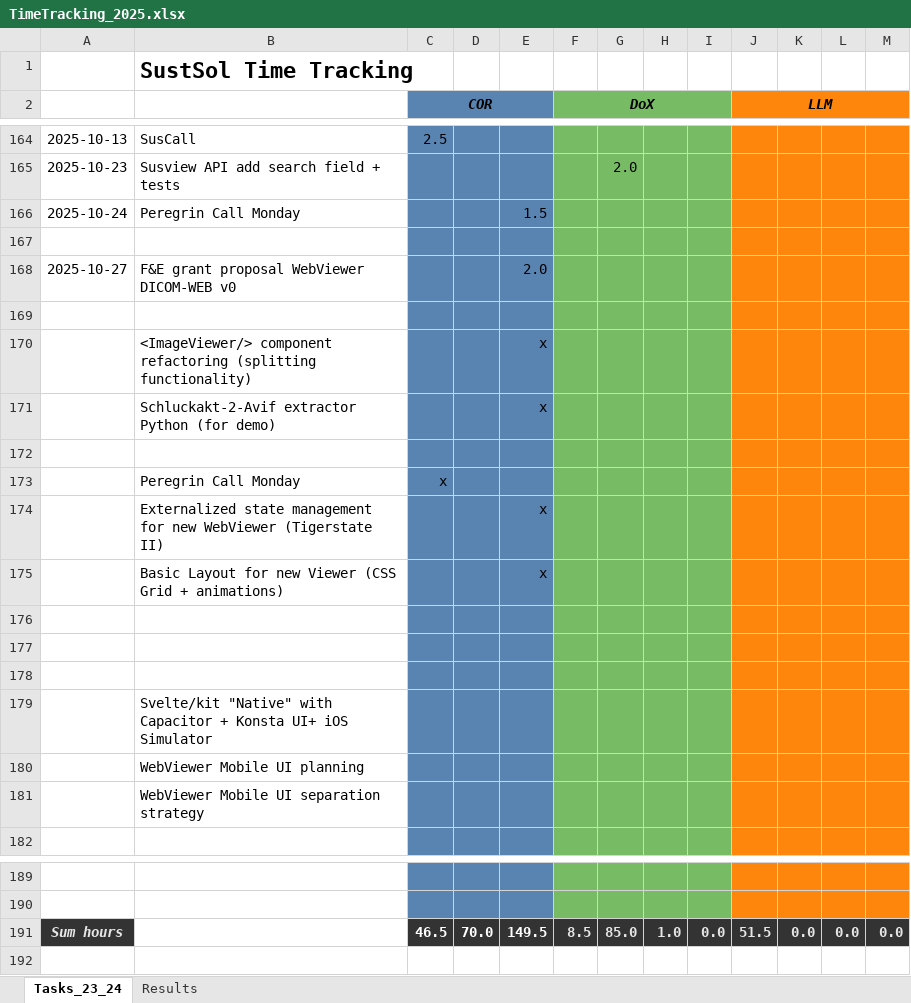
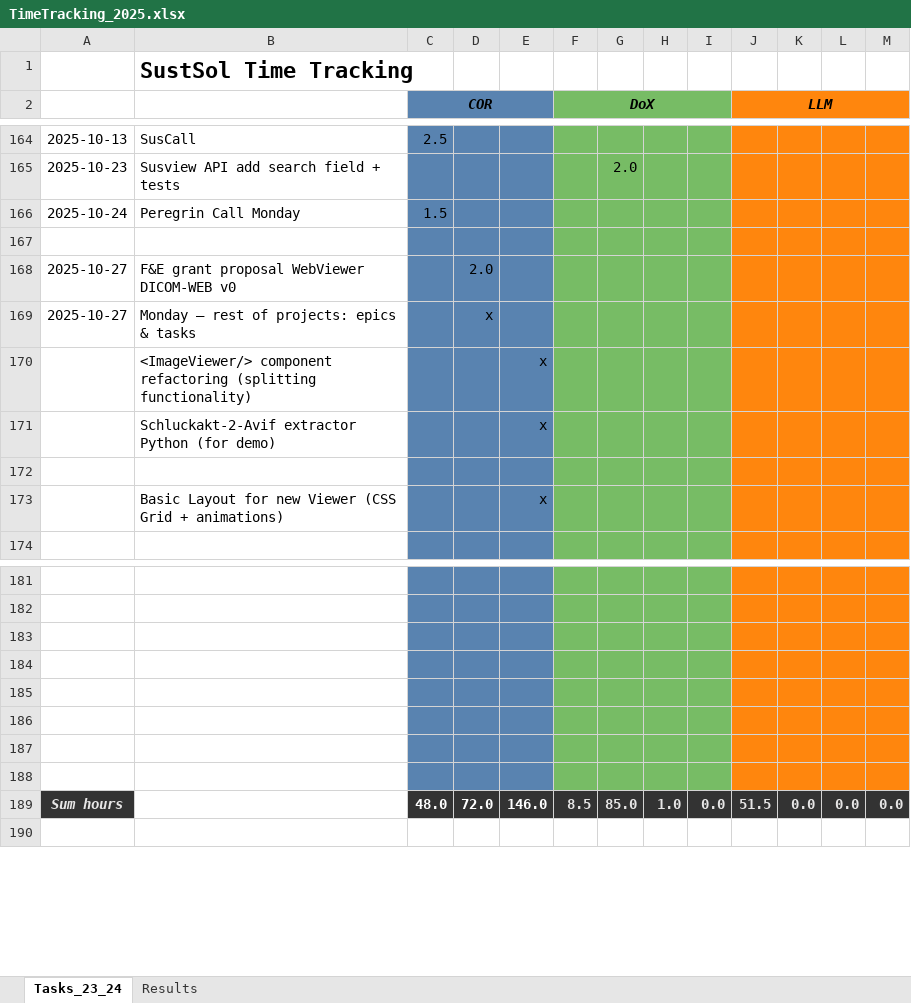
Before and after one commit to cassinius/time-tracking, an Excel workbook: SustSol/TimeTracking_2025.xlsx, sheet Tasks_23_24, drawn as a sheet; only a part is shown, gaps mark what is left out; values as stored, in another font and other column widths than the file's, no borders; removed rows and columns are numbered as before the commit, all else as after; the diff names each change by its address in the sheet, - before the commit and + after, or states it on an @@ line.

```diff
--- a/SustSol/TimeTracking_2025.xlsx (sheet Tasks_23_24)
+++ b/SustSol/TimeTracking_2025.xlsx (sheet Tasks_23_24)
-C166 (COR): (empty)
+C166 (COR): 1.5
-E166: 1.5
+E166: (empty)
-D168: (empty)
+D168: 2.0
-E168: 2.0
+E168: (empty)
-row 169: (empty)
+row 169: 2025-10-27 | Monday – rest of projects: epics & tasks |  | x
-row 173:  | Peregrin Call Monday | x
-row 174:  | Externalized state management for new WebViewer (Tigerstate II) |  |  | x
-row 176: (empty)
-row 177: (empty)
-row 178: (empty)
-row 179:  | Svelte/kit "Native" with Capacitor + Konsta UI+ iOS Simulator
-row 180:  | WebViewer Mobile UI planning
-row 181:  | WebViewer Mobile UI separation strategy
+row 183: (empty)
+row 184: (empty)
+row 185: (empty)
+row 186: (empty)
+row 187: (empty)
+row 188: (empty)
-C189 (COR): 46.5
+C189 (COR): 48.0
-D189: 70.0
+D189: 72.0
-E189: 149.5
+E189: 146.0
```
Also changed, not shown: formulas that keep their value, Tiger/TimeTracking.xlsx.
